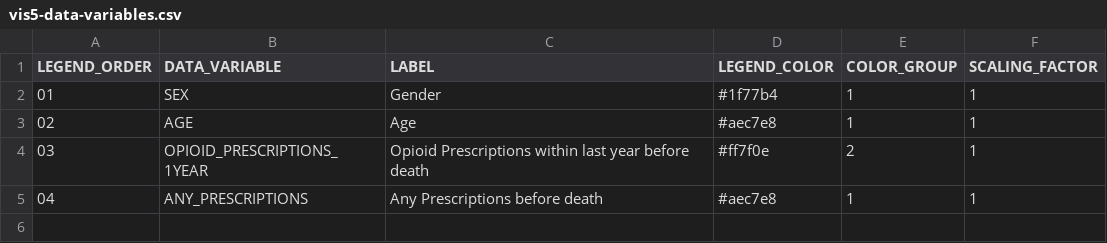
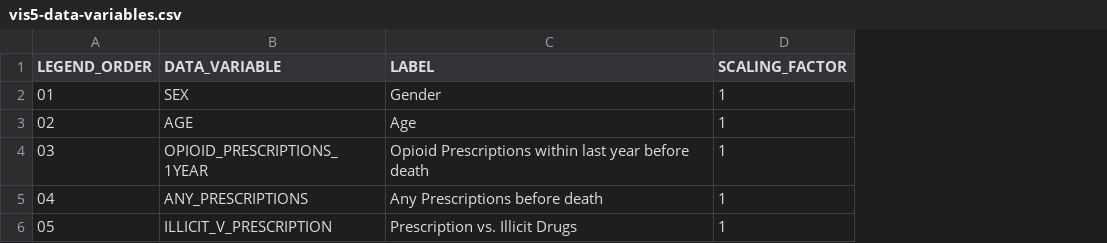
Before and after one commit to jayamlani1/a2agc-dataset, a CSV file: docs/data/vis5-data-variables.csv, drawn as a sheet; removed rows and columns are numbered as before the commit, all else as after; the diff names each change by its address in the sheet, - before the commit and + after, or states it on an @@ line.

Commit message:
added data variable, legend

```diff
--- a/docs/data/vis5-data-variables.csv
+++ b/docs/data/vis5-data-variables.csv
-column D (LEGEND_COLOR), rows 2-5: #1f77b4 | #aec7e8 | #ff7f0e | #aec7e8
-column E (COLOR_GROUP), rows 2-5: 1 | 1 | 2 | 1
+row 6: 05 | ILLICIT_V_PRESCRIPTION | Prescription vs. Illicit Drugs | 1
```
Also changed, not shown: 2 other files.
